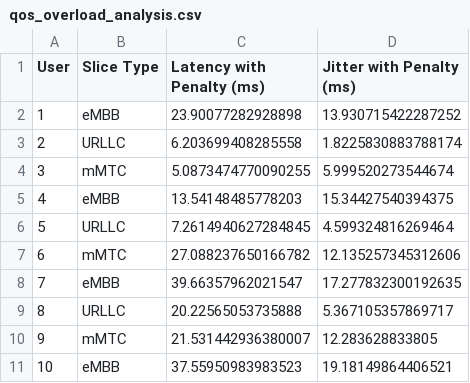
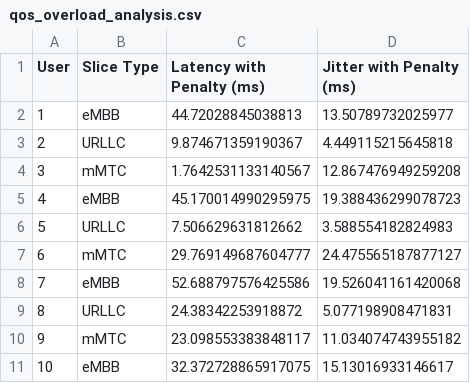
Before and after one commit to jvtesteves/5GNetworkMobilitySim, a CSV file: qos_overload_analysis.csv, drawn as a sheet.

```diff
--- a/qos_overload_analysis.csv
+++ b/qos_overload_analysis.csv
@@ -1,11 +1,11 @@
 User,Slice Type,Latency with Penalty (ms),Jitter with Penalty (ms)
-1,eMBB,23.90077282928898,13.930715422287252
-2,URLLC,6.203699408285558,1.8225830883788174
-3,mMTC,5.0873474770090255,5.999520273544674
-4,eMBB,13.54148485778203,15.34427540394375
-5,URLLC,7.2614940627284845,4.599324816269464
-6,mMTC,27.088237650166782,12.135257345312606
-7,eMBB,39.66357962021547,17.277832300192635
-8,URLLC,20.22565053735888,5.367105357869717
-9,mMTC,21.531442936380007,12.283628833805
-10,eMBB,37.55950983983523,19.18149864406521
+1,eMBB,44.72028845038813,13.50789732025977
+2,URLLC,9.874671359190367,4.449115215645818
+3,mMTC,1.7642531133140567,12.867476949259208
+4,eMBB,45.170014990295975,19.388436299078723
+5,URLLC,7.506629631812662,3.588554182824983
+6,mMTC,29.769149687604777,24.475565187877127
+7,eMBB,52.688797576425586,19.526041161420068
+8,URLLC,24.38342253918872,5.077198908471831
+9,mMTC,23.098553383848117,11.034074743955182
+10,eMBB,32.372728865917075,15.13016933146617
```
Also changed, not shown: qos_metrics_fixa.csv, qos_metrics_mobilidade_handover.csv, 1 other file.
